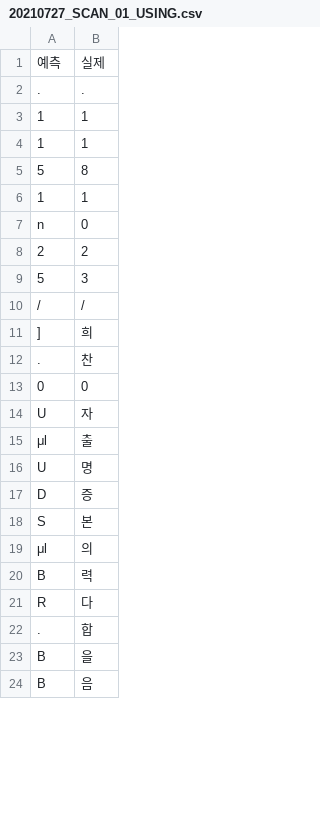
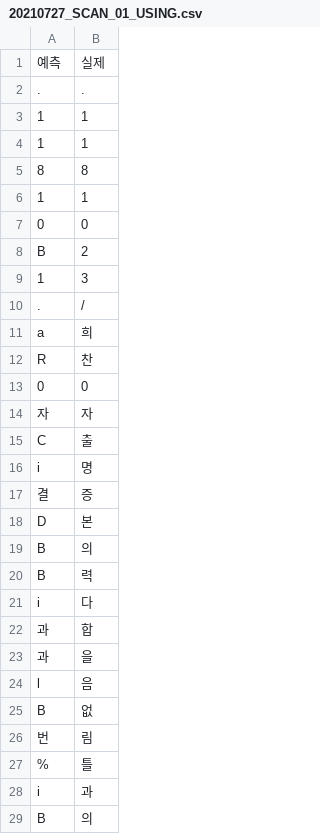
Before and after one commit to surim-wang/kidney, a CSV file: data/20210727_SCAN_01_USING.csv, drawn as a sheet; only a part is shown; the diff covers the shown part only.

```diff
--- a/data/20210727_SCAN_01_USING.csv
+++ b/data/20210727_SCAN_01_USING.csv
@@ -4,21 +4,26 @@
 1,1
-5,8
+8,8
 1,1
-n,0
-2,2
-5,3
-/,/
-],희
-.,찬
 0,0
-U,자
-μl,출
-U,명
-D,증
-S,본
-μl,의
+B,2
+1,3
+.,/
+a,희
+R,찬
+0,0
+자,자
+C,출
+i,명
+결,증
+D,본
+B,의
 B,력
-R,다
-.,합
-B,을
-B,음
+i,다
+과,합
+과,을
+l,음
+B,없
+번,림
+%,틀
+i,과
+B,의
```
Also changed, not shown: 3 added rows, 8 removed rows and 6 edited cells elsewhere in this file, 2 other files.
